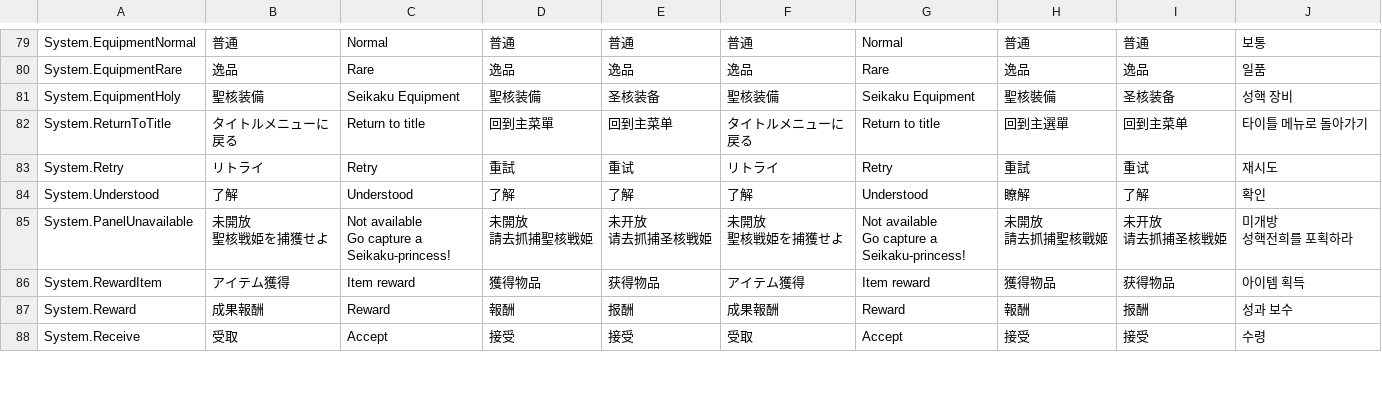
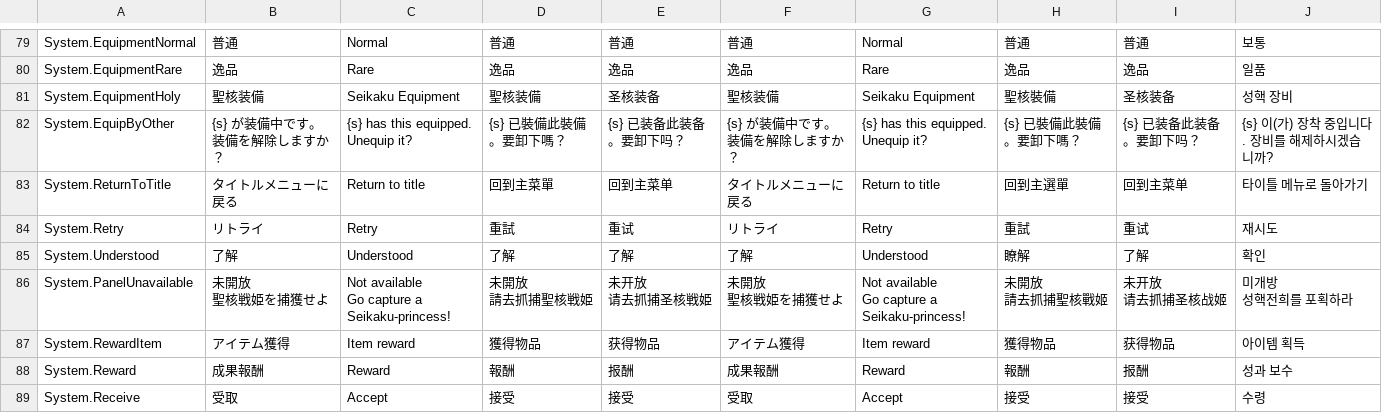
Before and after one commit to maryphun/MagicalHeroines, a CSV file: Assets/Resources/LocalizationSheet/System.csv, drawn as a sheet; only a part is shown, gaps mark what is left out; the diff covers the shown part only.

```diff
--- a/Assets/Resources/LocalizationSheet/System.csv
+++ b/Assets/Resources/LocalizationSheet/System.csv
@@ -84,2 +84,3 @@ System.EquipmentRare,逸品,Rare,逸品,逸品,逸品,Rare,逸品,逸品,일품
 System.EquipmentHoly,聖核装備,Seikaku Equipment,聖核装備,圣核装备,聖核装備,Seikaku Equipment,聖核裝備,圣核装备,성핵 장비
+System.EquipByOther,{s} が装備中です。装備を解除しますか？,{s} has this equipped. Unequip it?,{s} 已裝備此裝備。要卸下嗎？,{s} 已装备此装备。要卸下吗？,{s} が装備中です。装備を解除しますか？,{s} has this equipped. Unequip it?,{s} 已裝備此裝備。要卸下嗎？,{s} 已装备此装备。要卸下吗？,{s} 이(가) 장착 중입니다. 장비를 해제하시겠습니까?
 System.ReturnToTitle,タイトルメニューに戻る,Return to title,回到主菜單,回到主菜单,タイトルメニューに戻る,Return to title,回到主選單,回到主菜单,타이틀 메뉴로 돌아가기
@@ -87,12 +88,12 @@ System.Retry,リトライ,Retry,重試,重试,リトライ,Retry,重試,重试,
 System.Understood,了解,Understood,了解,了解,了解,Understood,瞭解,了解,확인
-System.PanelUnavailable,"未開放
-聖核戦姫を捕獲せよ","Not available
-Go capture a Seikaku-princess!","未開放
-請去抓捕聖核戦姫","未开放
-请去抓捕圣核戦姫","未開放
-聖核戦姫を捕獲せよ","Not available
-Go capture a Seikaku-princess!","未開放
-請去抓捕聖核戰姬","未开放
-请去抓捕圣核戦姫","미개방
-성핵전희를 포획하라"
+System.PanelUnavailable,"未開放
+聖核戦姫を捕獲せよ","Not available
+Go capture a Seikaku-princess!","未開放
+請去抓捕聖核戦姫","未开放
+请去抓捕圣核戦姫","未開放
+聖核戦姫を捕獲せよ","Not available
+Go capture a Seikaku-princess!","未開放
+請去抓捕聖核戰姬","未开放
+请去抓捕圣核战姬","미개방
+성핵전희를 포획하라"
 System.RewardItem,アイテム獲得,Item reward,獲得物品,获得物品,アイテム獲得,Item reward,獲得物品,获得物品,아이템 획득
```
Also changed, not shown: 141 edited cells elsewhere in this file, 2 other files.
